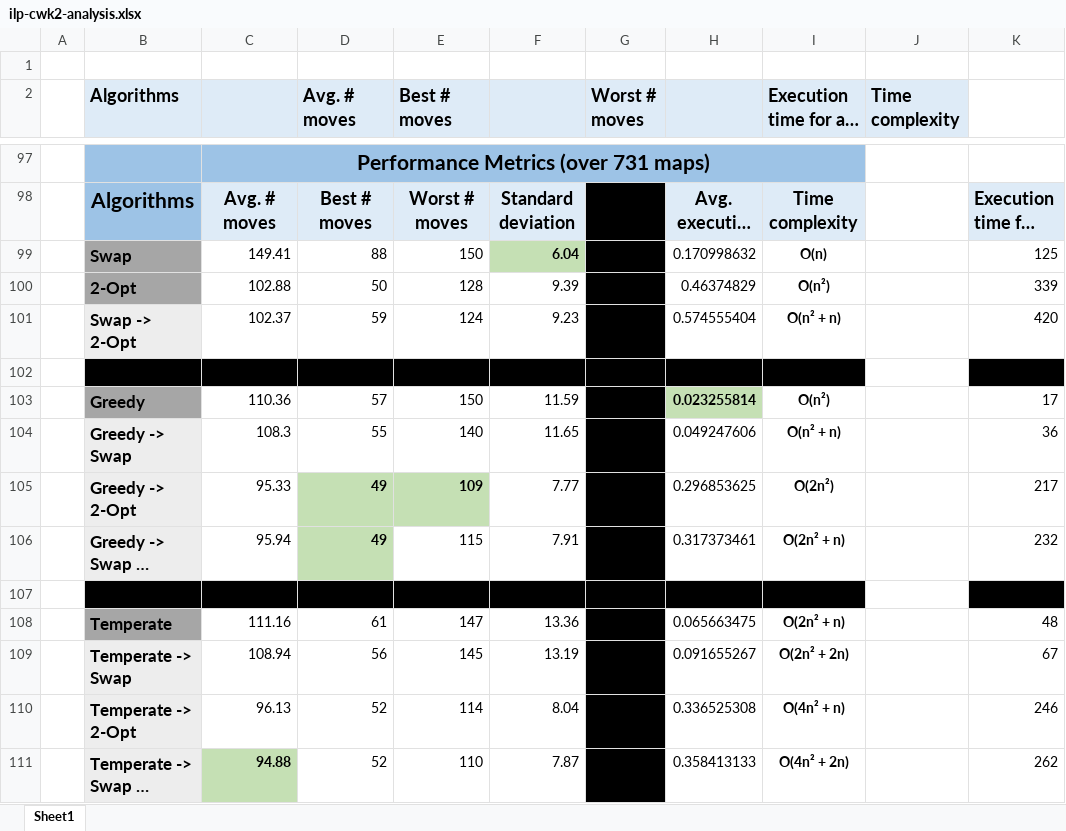
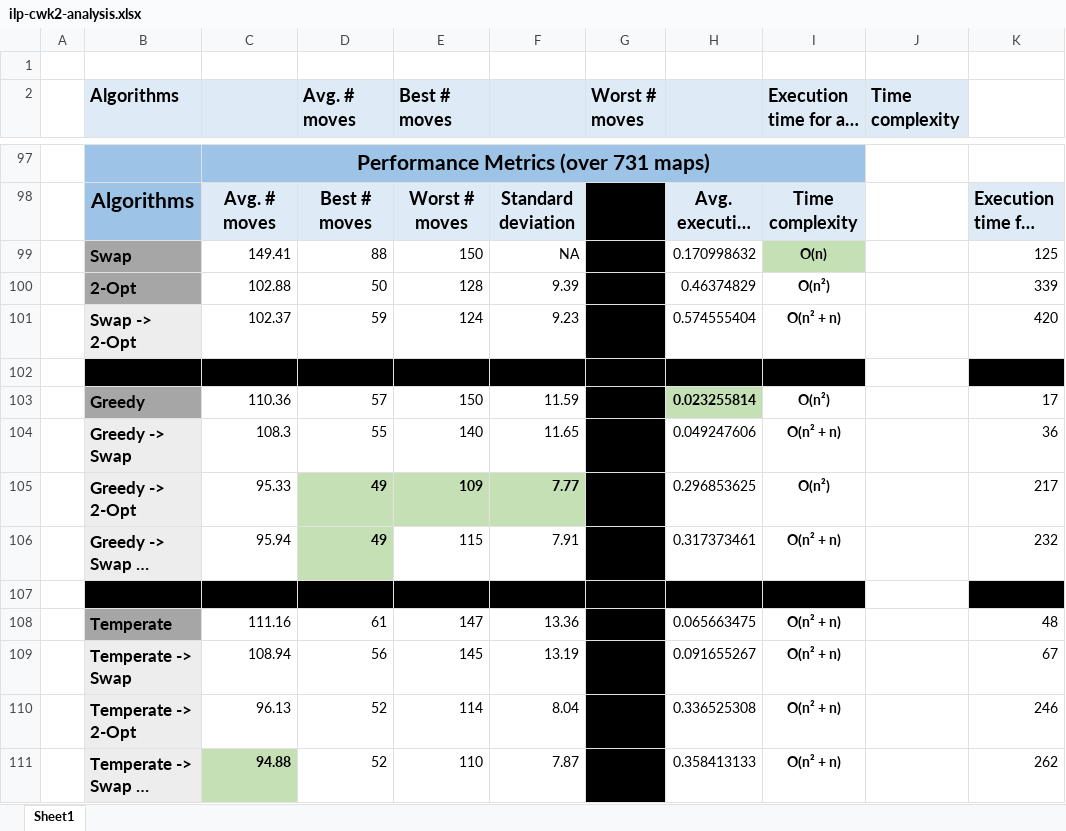
Before and after one commit to hwixley/ILP-cwk2-report, an Excel workbook: ilp-cwk2-analysis.xlsx, sheet Sheet1, drawn as a sheet; only a part is shown, gaps mark what is left out; long unchanged cells end in …; values as stored, in another font and other column widths than the file's, no borders; the diff names each change by its address in the sheet, - before the commit and + after, or states it on an @@ line.

Commit message:
data and complexities

```diff
--- a/ilp-cwk2-analysis.xlsx (sheet Sheet1)
+++ b/ilp-cwk2-analysis.xlsx (sheet Sheet1)
-F99: 6.04
+F99: NA
@@ F99 fill: #C5E0B4 → none, bold: on → off @@
-I99 fill: none
+I99 fill: #C5E0B4
@@ F105 fill: none → #C5E0B4, bold: off → on @@
-I105: O(2n²)
+I105: O(n²)
-I106: O(2n² + n)
+I106: O(n² + n)
-I108: O(2n² + n)
+I108: O(n² + n)
-I109: O(2n² + 2n)
+I109: O(n² + n)
-I110: O(4n² + n)
+I110: O(n² + n)
-I111: O(4n² + 2n)
+I111: O(n² + n)
```
Also changed, not shown: 2 other files.
